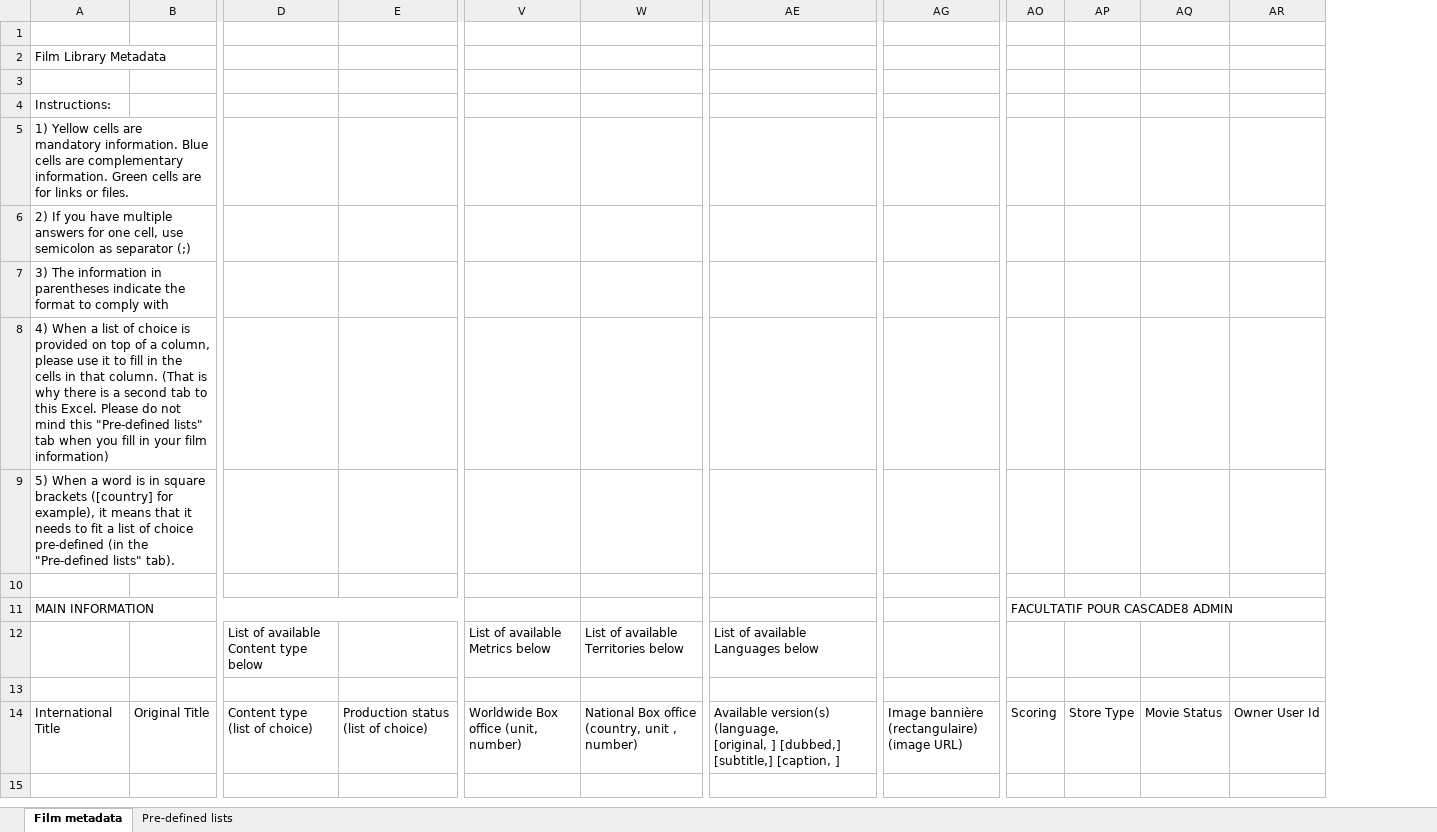
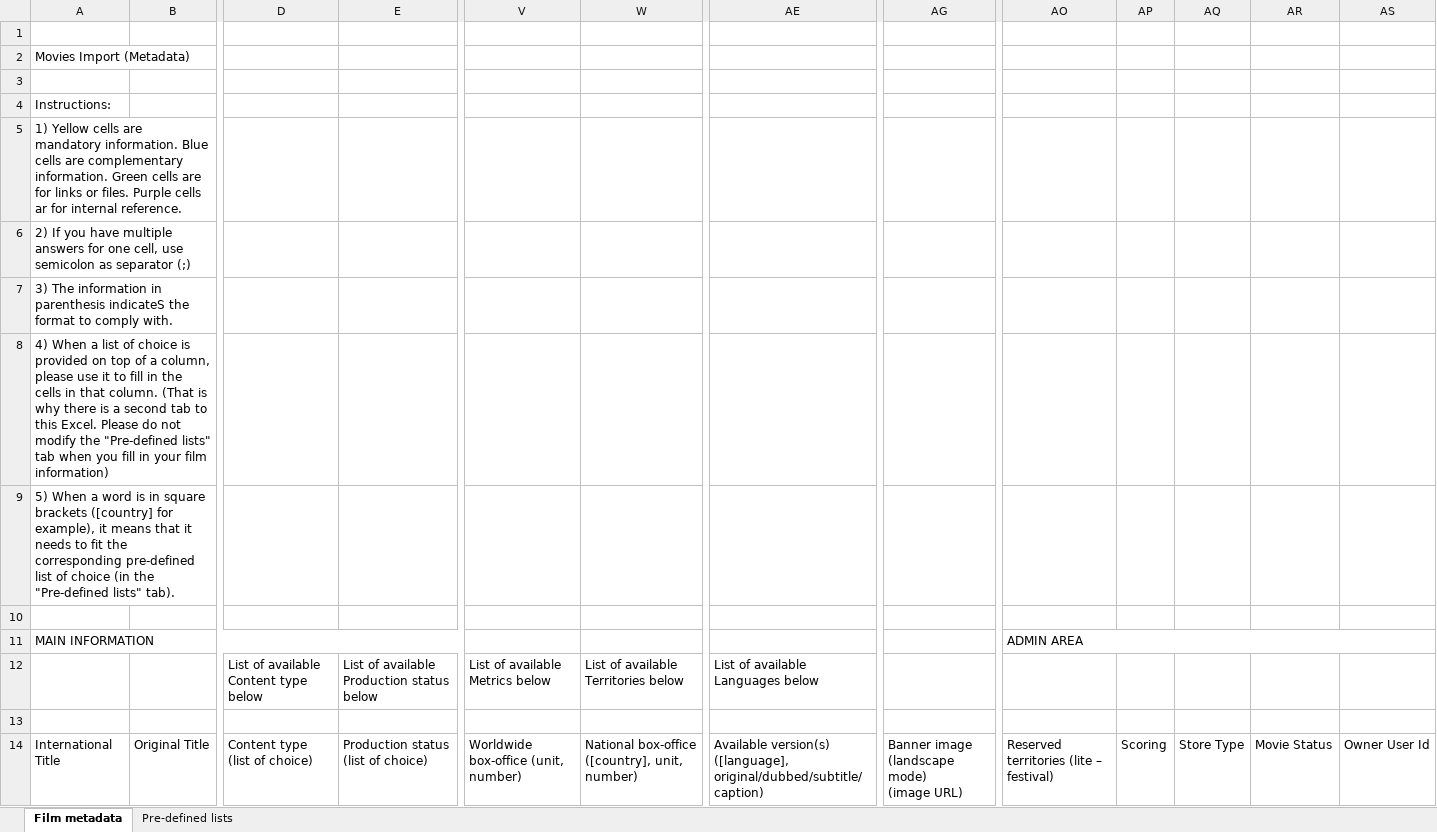
Before and after one commit to blockframes/blockframes, an Excel workbook: libs/ui/src/lib/assets/templates/import-movie-template-admin.xlsx, sheet Film metadata, drawn as a sheet; only a part is shown, gaps mark what is left out; values as stored, in another font and other column widths than the file's, no cell formats; charts and pictures not drawn; removed rows and columns are numbered as before the commit, all else as after; ↵ is a line break in a cell; the diff names each change by its address in the sheet, - before the commit and + after, or states it on an @@ line.

Commit message:
2521 - bis reserved territories for festival app (#2541)

```diff
--- a/libs/ui/src/lib/assets/templates/import-movie-template-admin.xlsx (sheet Film metadata)
+++ b/libs/ui/src/lib/assets/templates/import-movie-template-admin.xlsx (sheet Film metadata)
-column AG, row 14: Image bannière (rectangulaire) ↵ (image URL)
+column AG, row 14: Banner image (landscape mode) ↵ (image URL)
+column AO, rows 11-14: ADMIN AREA |  |  | Reserved territories (lite – festival)
-A2: Film Library Metadata
+A2: Movies Import (Metadata)
-A5: …or files.
+A5: …or files. Purple cells ar for internal reference.
-A7: …information in parentheses indicate the format to comply with
+A7: …information in parenthesis indicateS the format to comply with.
-A8: …do not mind this "Pre-defined lists"…
+A8: …do not modify the "Pre-defined lists"…
-A9: …to fit a list of choice pre-defined (in the…
+A9: …to fit the corresponding pre-defined list of choice (in the…
-AP11: FACULTATIF POUR CASCADE8 ADMIN
+AP11: (empty)
-AO11:AR11 merged
-E12: (empty)
+E12: List of available Production status below
-V14: Worldwide Box office (unit, number)
+V14: Worldwide box-office (unit, number)
-W14: National Box office (country, unit , number)
+W14: National box-office ([country], unit, number)
-AE14: Available version(s) ↵ (language, ↵ [original, ] [dubbed,] [subtitle,] [caption, ]
+AE14: Available version(s) ↵ ([language], ↵ original/dubbed/subtitle/caption)
```
Also changed, not shown: cell formats, charts or pictures, 11 other files.
